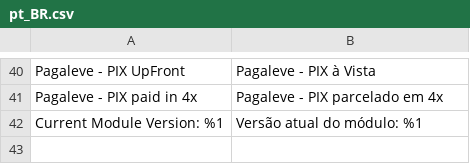
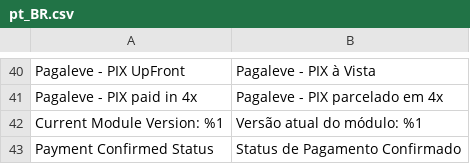
Before and after one commit to pagaleve/pagaleve-magento2-extension, a CSV file: i18n/pt_BR.csv, drawn as a sheet; only a part is shown, gaps mark what is left out; the diff names each change by its address in the sheet, - before the commit and + after, or states it on an @@ line.

Commit message:
New Feature - Adicionar Configuração de Status para Pagamento Confirmado

```diff
--- a/i18n/pt_BR.csv
+++ b/i18n/pt_BR.csv
+row 43: Payment Confirmed Status | Status de Pagamento Confirmado
```
Also changed, not shown: 4 other files.
